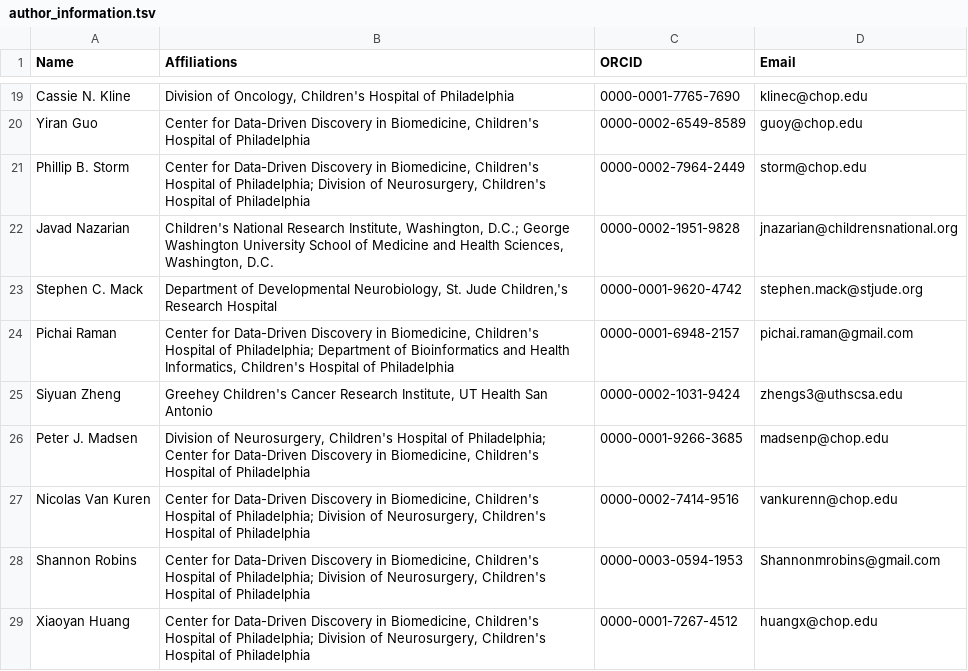
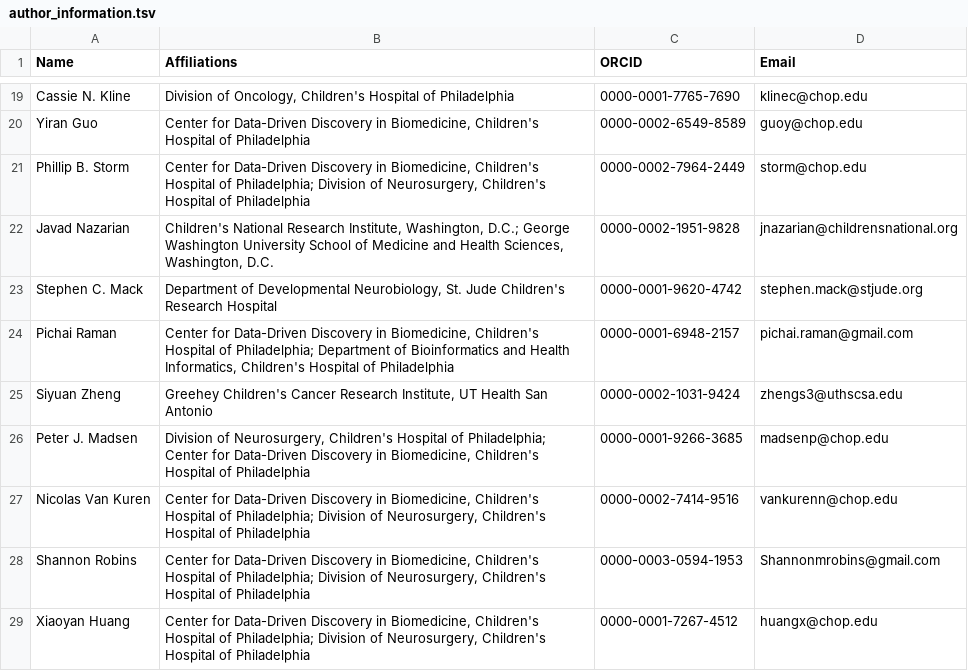
Before and after one commit to AlexsLemonade/OpenPBTA-manuscript, a TSV file: submission_info/author_information.tsv, drawn as a sheet; only a part is shown, gaps mark what is left out.

Commit message:
Update author_information.tsv

```diff
--- a/submission_info/author_information.tsv
+++ b/submission_info/author_information.tsv
@@ -22,3 +22,3 @@ Phillip B. Storm	Center for Data-Driven Discovery in Biomedicine, Children's Hos
 Javad Nazarian	Children's National Research Institute, Washington, D.C.; George Washington University School of Medicine and Health Sciences, Washington, D.C.	0000-0002-1951-9828	jnazarian@childrensnational.org
-Stephen C. Mack	Department of Developmental Neurobiology, St. Jude Children‚'s Research Hospital	0000-0001-9620-4742	stephen.mack@stjude.org
+Stephen C. Mack	Department of Developmental Neurobiology, St. Jude Children's Research Hospital	0000-0001-9620-4742	stephen.mack@stjude.org
 Pichai Raman	Center for Data-Driven Discovery in Biomedicine, Children's Hospital of Philadelphia; Department of Bioinformatics and Health Informatics, Children's Hospital of Philadelphia	0000-0001-6948-2157	pichai.raman@gmail.com
```
